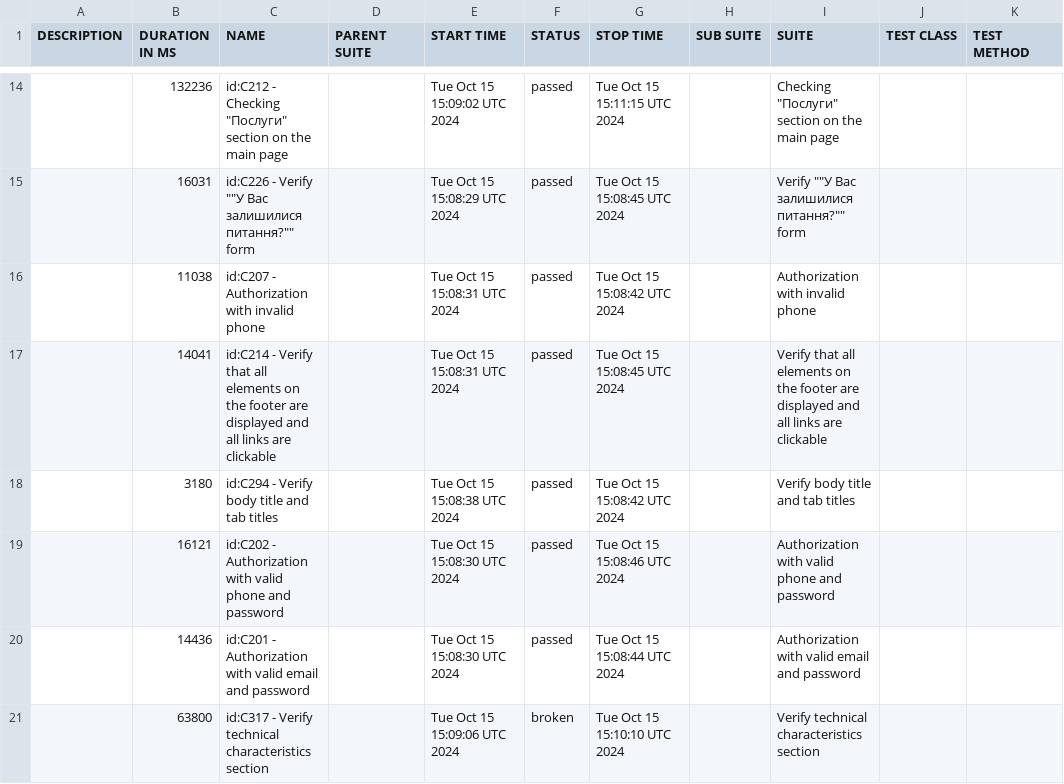
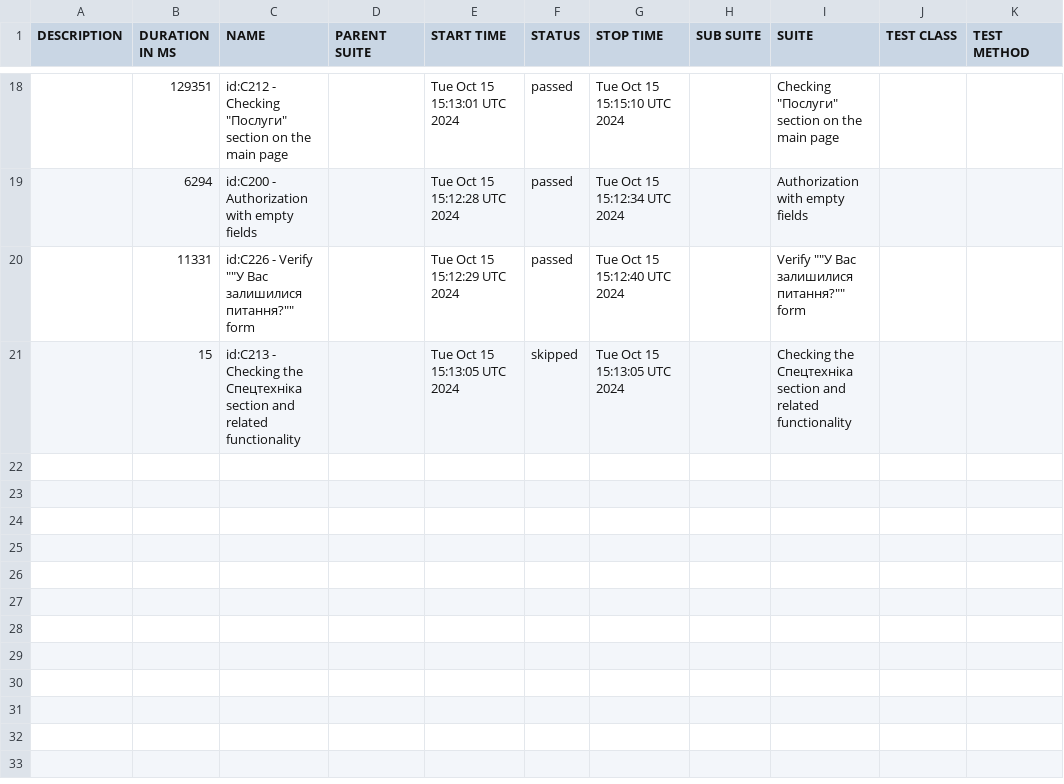
Before and after one commit to borderForNoone/WebdriverIOTypeScriptRentzila, a CSV file: data/suites.csv, drawn as a sheet; only a part is shown, gaps mark what is left out; the diff covers the shown part only.

```diff
--- a/data/suites.csv
+++ b/data/suites.csv
@@ -14,8 +18,4 @@
-"","132236","id:C212 - Checking ""Послуги"" section on the main page","","Tue Oct 15 15:09:02 UTC 2024","passed","Tue Oct 15 15:11:15 UTC 2024","","Checking ""Послуги"" section on the main page","",""
-"","16031","id:C226 - Verify """"У Вас залишилися питання?"""" form","","Tue Oct 15 15:08:29 UTC 2024","passed","Tue Oct 15 15:08:45 UTC 2024","","Verify """"У Вас залишилися питання?"""" form","",""
-"","11038","id:C207 - Authorization with invalid phone","","Tue Oct 15 15:08:31 UTC 2024","passed","Tue Oct 15 15:08:42 UTC 2024","","Authorization with invalid phone","",""
-"","14041","id:C214 - Verify that all elements on the footer are displayed and all links are clickable","","Tue Oct 15 15:08:31 UTC 2024","passed","Tue Oct 15 15:08:45 UTC 2024","","Verify that all elements on the footer are displayed and all links are clickable","",""
-"","3180","id:C294 - Verify body title and tab titles","","Tue Oct 15 15:08:38 UTC 2024","passed","Tue Oct 15 15:08:42 UTC 2024","","Verify body title and tab titles","",""
-"","16121","id:C202 - Authorization with valid phone and password","","Tue Oct 15 15:08:30 UTC 2024","passed","Tue Oct 15 15:08:46 UTC 2024","","Authorization with valid phone and password","",""
-"","14436","id:C201 - Authorization with valid email and password","","Tue Oct 15 15:08:30 UTC 2024","passed","Tue Oct 15 15:08:44 UTC 2024","","Authorization with valid email and password","",""
-"","63800","id:C317 - Verify technical characteristics section","","Tue Oct 15 15:09:06 UTC 2024","broken","Tue Oct 15 15:10:10 UTC 2024","","Verify technical characteristics section","",""
+"","129351","id:C212 - Checking ""Послуги"" section on the main page","","Tue Oct 15 15:13:01 UTC 2024","passed","Tue Oct 15 15:15:10 UTC 2024","","Checking ""Послуги"" section on the main page","",""
+"","6294","id:C200 - Authorization with empty fields","","Tue Oct 15 15:12:28 UTC 2024","passed","Tue Oct 15 15:12:34 UTC 2024","","Authorization with empty fields","",""
+"","11331","id:C226 - Verify """"У Вас залишилися питання?"""" form","","Tue Oct 15 15:12:29 UTC 2024","passed","Tue Oct 15 15:12:40 UTC 2024","","Verify """"У Вас залишилися питання?"""" form","",""
+"","15","id:C213 - Checking the Спецтехніка section and related functionality","","Tue Oct 15 15:13:05 UTC 2024","skipped","Tue Oct 15 15:13:05 UTC 2024","","Checking the Спецтехніка section and related functionality","",""
```
Also changed, not shown: 12 added rows, 8 removed rows and 12 edited cells elsewhere in this file, data/behaviors.csv, 57 other files.
